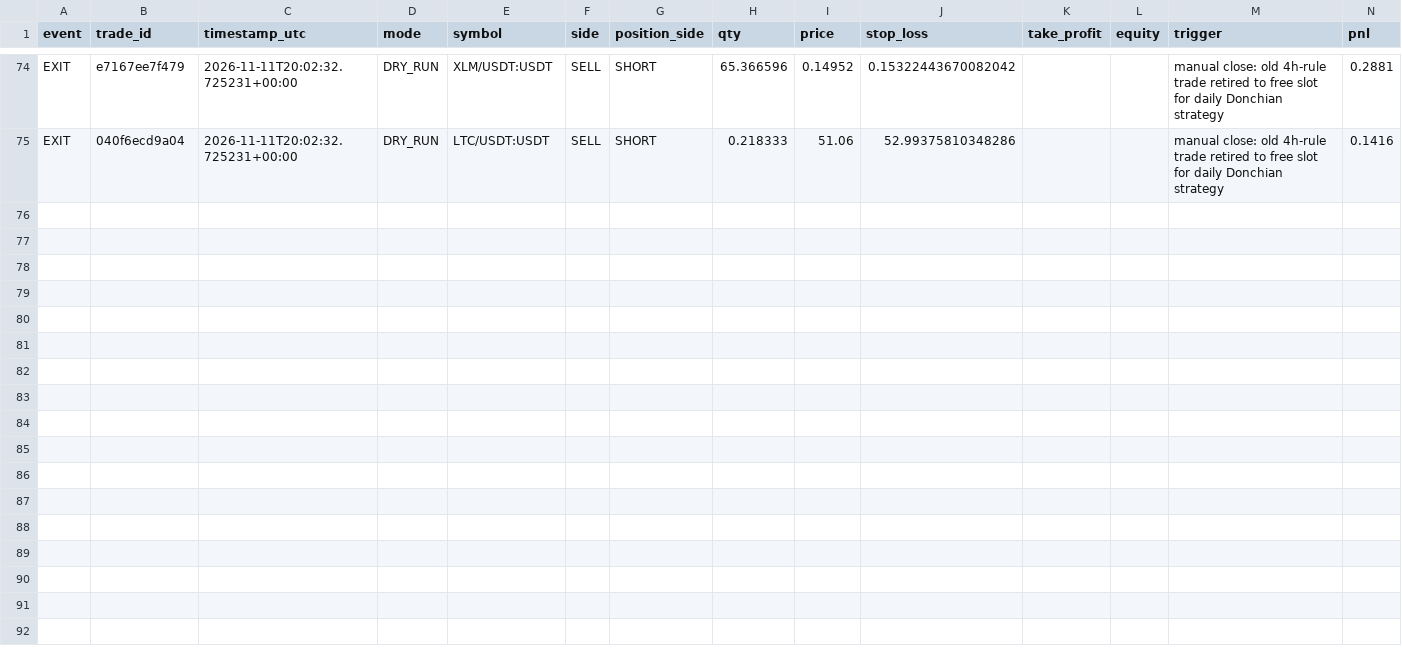
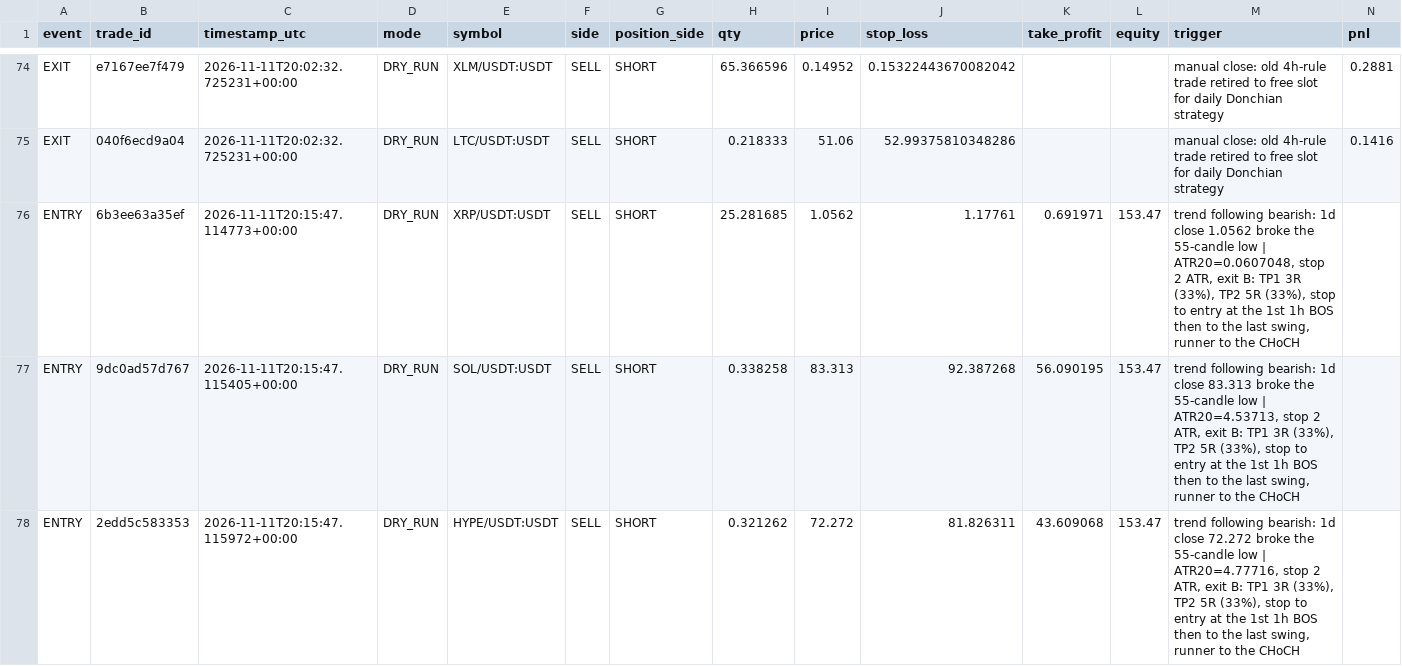
Before and after one commit to MatveevIlya1995/bingx-trend-pullback-bot, a CSV file: data/trades.csv, drawn as a sheet; only a part is shown, gaps mark what is left out; rows hold the shown columns only; the diff names each change by its address in the sheet, - before the commit and + after, or states it on an @@ line.

```diff
--- a/data/trades.csv
+++ b/data/trades.csv
+row 76: ENTRY | 6b3ee63a35ef | 2026-11-11T20:15:47.114773+00:00 | DRY_RUN | XRP/USDT:USDT | SELL | SHORT | 25.281685 | 1.0562 | 1.17761 | 0.691971 | 153.47 | trend following bearish: 1d close 1.0562 broke the 55-candle low | ATR20=0.0607048, stop 2 ATR, exit B: TP1 3R (33%), TP2 5R (33%), stop to entry at the 1st 1h BOS then to the last swing, runner to the CHoCH
+row 77: ENTRY | 9dc0ad57d767 | 2026-11-11T20:15:47.115405+00:00 | DRY_RUN | SOL/USDT:USDT | SELL | SHORT | 0.338258 | 83.313 | 92.387268 | 56.090195 | 153.47 | trend following bearish: 1d close 83.313 broke the 55-candle low | ATR20=4.53713, stop 2 ATR, exit B: TP1 3R (33%), TP2 5R (33%), stop to entry at the 1st 1h BOS then to the last swing, runner to the CHoCH
+row 78: ENTRY | 2edd5c583353 | 2026-11-11T20:15:47.115972+00:00 | DRY_RUN | HYPE/USDT:USDT | SELL | SHORT | 0.321262 | 72.272 | 81.826311 | 43.609068 | 153.47 | trend following bearish: 1d close 72.272 broke the 55-candle low | ATR20=4.77716, stop 2 ATR, exit B: TP1 3R (33%), TP2 5R (33%), stop to entry at the 1st 1h BOS then to the last swing, runner to the CHoCH
```
Also changed, not shown: 1 other file.
